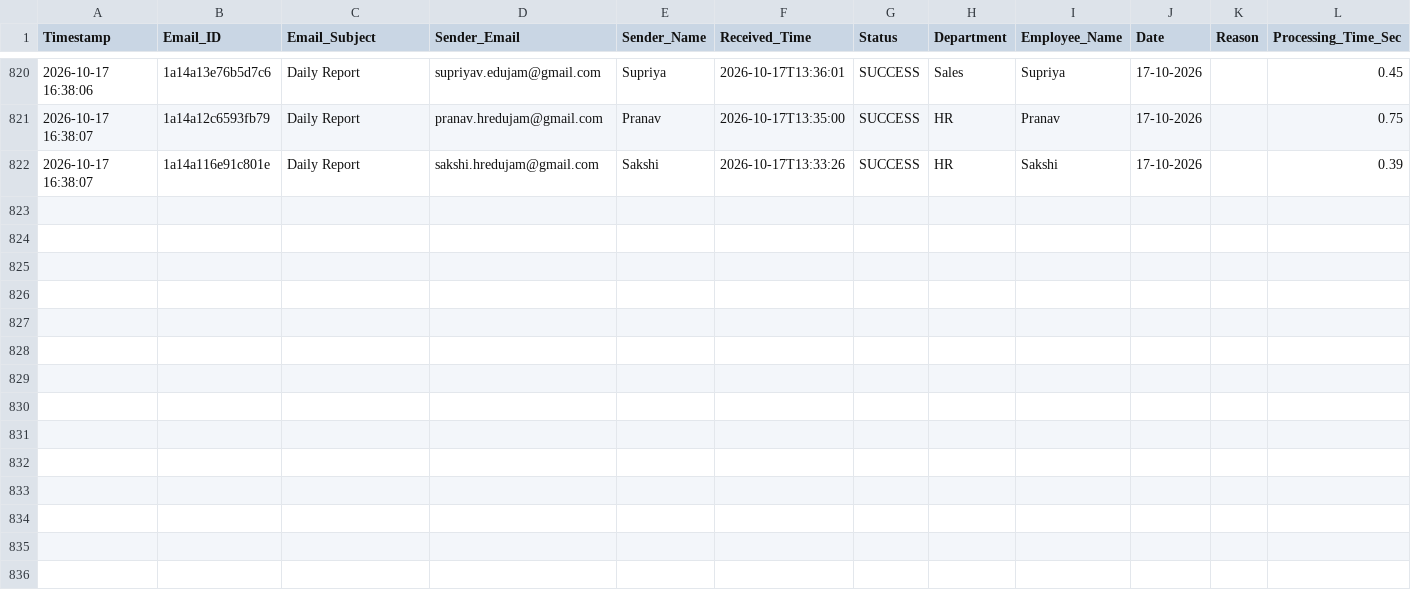
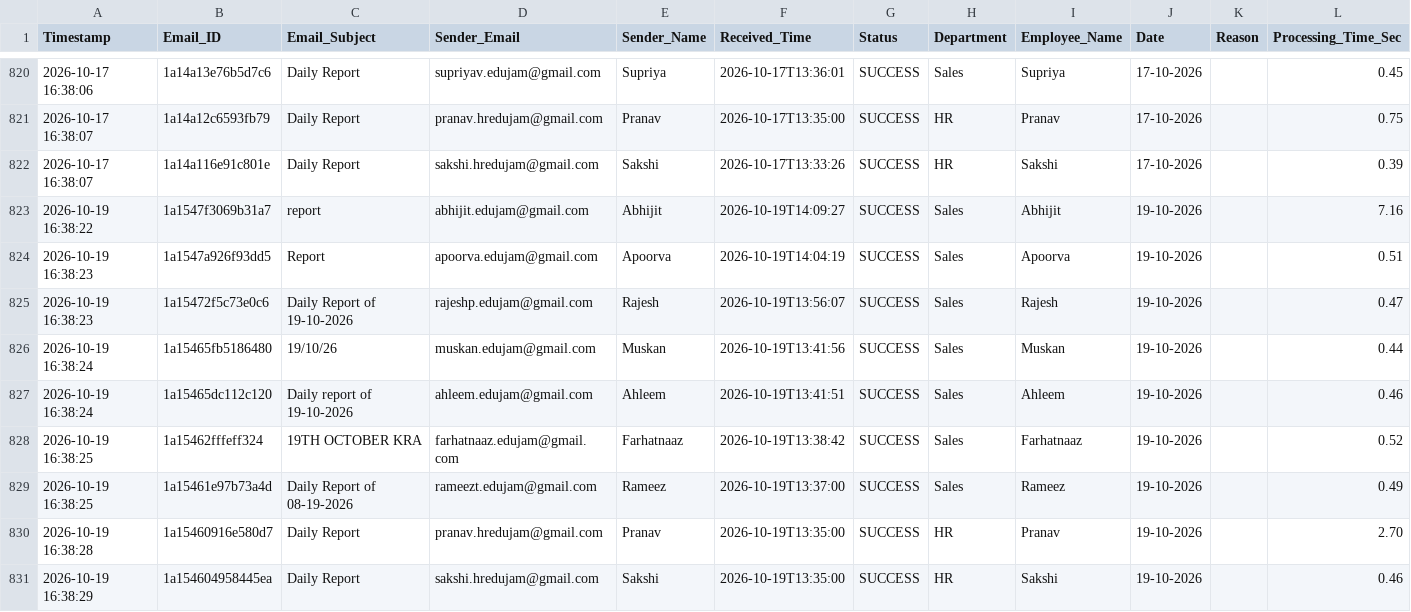
Before and after one commit to Hardik0241/Report_Automation, a CSV file: Working_Report_Editor/logs/processing_logs.csv, drawn as a sheet; only a part is shown, gaps mark what is left out; the diff covers the shown part only; the diff names each change by its address in the sheet, - before the commit and + after, or states it on an @@ line.

```diff
--- a/Working_Report_Editor/logs/processing_logs.csv
+++ b/Working_Report_Editor/logs/processing_logs.csv
+row 823: 2026-10-19 16:38:22 | 1a1547f3069b31a7 | report | abhijit.edujam@gmail.com | Abhijit | 2026-10-19T14:09:27 | SUCCESS | Sales | Abhijit | 19-10-2026 |  | 7.16
+row 824: 2026-10-19 16:38:23 | 1a1547a926f93dd5 | Report | apoorva.edujam@gmail.com | Apoorva | 2026-10-19T14:04:19 | SUCCESS | Sales | Apoorva | 19-10-2026 |  | 0.51
+row 825: 2026-10-19 16:38:23 | 1a15472f5c73e0c6 | Daily Report of 19-10-2026 | rajeshp.edujam@gmail.com | Rajesh | 2026-10-19T13:56:07 | SUCCESS | Sales | Rajesh | 19-10-2026 |  | 0.47
+row 826: 2026-10-19 16:38:24 | 1a15465fb5186480 | 19/10/26 | muskan.edujam@gmail.com | Muskan | 2026-10-19T13:41:56 | SUCCESS | Sales | Muskan | 19-10-2026 |  | 0.44
+row 827: 2026-10-19 16:38:24 | 1a15465dc112c120 | Daily report of 19-10-2026 | ahleem.edujam@gmail.com | Ahleem | 2026-10-19T13:41:51 | SUCCESS | Sales | Ahleem | 19-10-2026 |  | 0.46
+row 828: 2026-10-19 16:38:25 | 1a15462fffeff324 | 19TH OCTOBER KRA | farhatnaaz.edujam@gmail.com | Farhatnaaz | 2026-10-19T13:38:42 | SUCCESS | Sales | Farhatnaaz | 19-10-2026 |  | 0.52
+row 829: 2026-10-19 16:38:25 | 1a15461e97b73a4d | Daily Report of 08-19-2026 | rameezt.edujam@gmail.com | Rameez | 2026-10-19T13:37:00 | SUCCESS | Sales | Rameez | 19-10-2026 |  | 0.49
+row 830: 2026-10-19 16:38:28 | 1a15460916e580d7 | Daily Report | pranav.hredujam@gmail.com | Pranav | 2026-10-19T13:35:00 | SUCCESS | HR | Pranav | 19-10-2026 |  | 2.70
+row 831: 2026-10-19 16:38:29 | 1a154604958445ea | Daily Report | sakshi.hredujam@gmail.com | Sakshi | 2026-10-19T13:35:00 | SUCCESS | HR | Sakshi | 19-10-2026 |  | 0.46
```
Also changed, not shown: 9 added rows elsewhere in this file.
